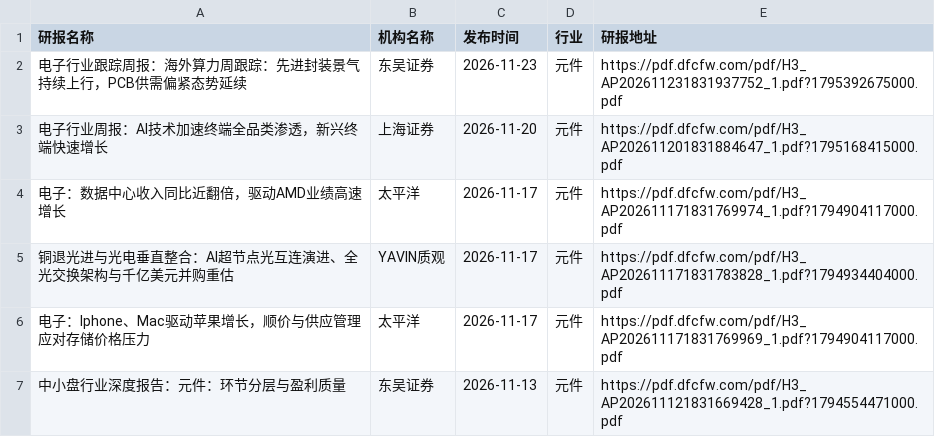
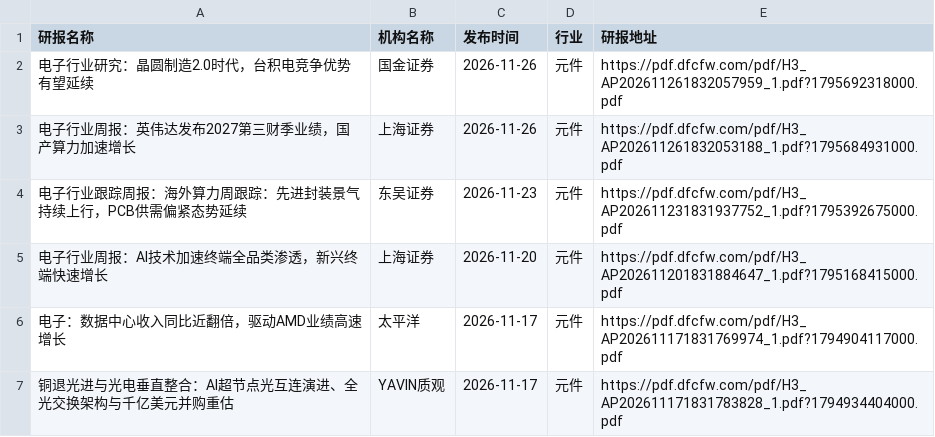
Before and after one commit to manymore13/report, a CSV file: eastmoney/元件.csv, drawn as a sheet; only a part is shown; the shorter side is filled out with more unchanged rows; the diff names each change by its address in the sheet, - before the commit and + after, or states it on an @@ line.

```diff
--- a/eastmoney/元件.csv
+++ b/eastmoney/元件.csv
+row 2: 电子行业研究：晶圆制造2.0时代，台积电竞争优势有望延续 | 国金证券 | 2026-11-26 | 元件 | https://pdf.dfcfw.com/pdf/H3_AP202611261832057959_1.pdf?1795692318000.pdf
+row 3: 电子行业周报：英伟达发布2027第三财季业绩，国产算力加速增长 | 上海证券 | 2026-11-26 | 元件 | https://pdf.dfcfw.com/pdf/H3_AP202611261832053188_1.pdf?1795684931000.pdf
```
Also changed, not shown: eastmoney/IT服务Ⅱ.csv, eastmoney/工业金属.csv, 24 other files.
